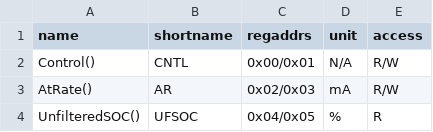
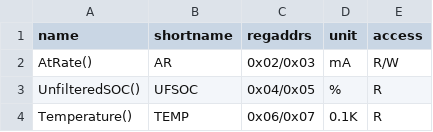
Before and after one commit to zerog2k/hdq_python, a CSV file: bq27545.csv, drawn as a sheet; only a part is shown; the shorter side is filled out with more unchanged rows.

```diff
--- a/bq27545.csv
+++ b/bq27545.csv
@@ -1,3 +1,2 @@
 name, shortname, regaddrs, unit, access
-Control(),CNTL,0x00/0x01,N/A,R/W
 AtRate(),AR,0x02/0x03,mA,R/W
```
Also changed, not shown: 1 other file.
